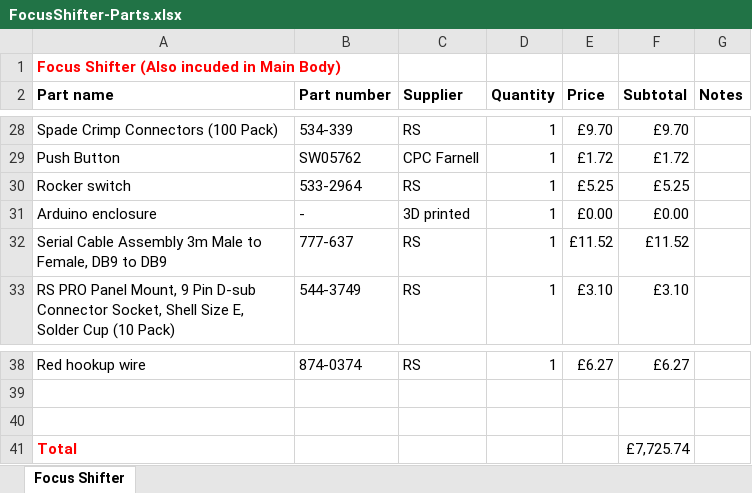
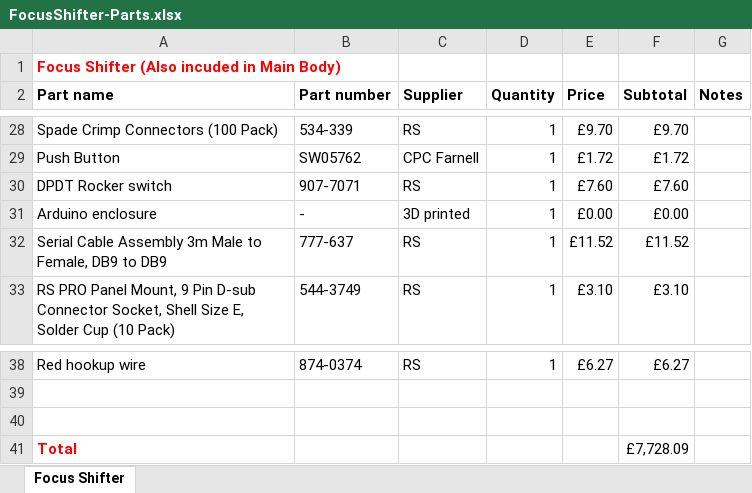
Before and after one commit to HoldenLab/LifeHackWebsite, an Excel workbook: Parts-List/FocusShifter-Parts.xlsx, sheet Focus Shifter, drawn as a sheet; only a part is shown, gaps mark what is left out; values as stored, in another font and other column widths than the file's, no borders; removed rows and columns are numbered as before the commit, all else as after; the diff names each change by its address in the sheet, - before the commit and + after, or states it on an @@ line.

Commit message:
changed rocker-switch recommendation

```diff
--- a/Parts-List/FocusShifter-Parts.xlsx (sheet Focus Shifter)
+++ b/Parts-List/FocusShifter-Parts.xlsx (sheet Focus Shifter)
-row 30: Rocker switch | 533-2964 | RS | 1 | £5.25 | £5.25
+row 30: DPDT Rocker switch | 907-7071 | RS | 1 | £7.60 | £7.60
-F41 (Subtotal): £7,725.74
+F41 (Subtotal): £7,728.09
```
Also changed, not shown: Parts-List/MainBody-Parts.xlsx, 6 other files.
